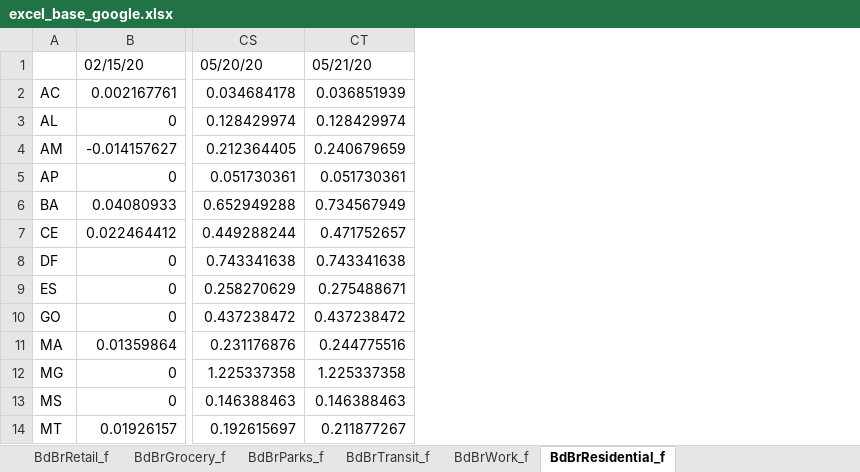
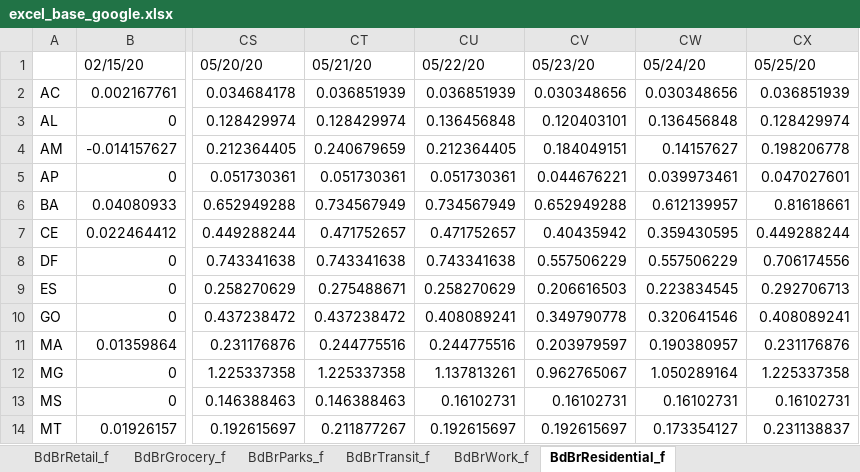
Before and after one commit to padulla/corona_dash, an Excel workbook: docs/excel_base_google.xlsx, sheet BdBrResidential_f, drawn as a sheet; only a part is shown, gaps mark what is left out; values as stored, in another font and other column widths than the file's, no borders; the diff names each change by its address in the sheet, - before the commit and + after, or states it on an @@ line.

```diff
--- a/docs/excel_base_google.xlsx (sheet BdBrResidential_f)
+++ b/docs/excel_base_google.xlsx (sheet BdBrResidential_f)
+column CU, rows 1-14: 05/22/20 | 0.036851939 | 0.136456848 | 0.212364405 | 0.051730361 | 0.734567949 | 0.471752657 | 0.743341638 | 0.258270629 | 0.408089241 | 0.244775516 | 1.137813261 | 0.16102731 | 0.192615697
+column CV, rows 1-14: 05/23/20 | 0.030348656 | 0.120403101 | 0.184049151 | 0.044676221 | 0.652949288 | 0.40435942 | 0.557506229 | 0.206616503 | 0.349790778 | 0.203979597 | 0.962765067 | 0.16102731 | 0.192615697
+column CW, rows 1-14: 05/24/20 | 0.030348656 | 0.136456848 | 0.14157627 | 0.039973461 | 0.612139957 | 0.359430595 | 0.557506229 | 0.223834545 | 0.320641546 | 0.190380957 | 1.050289164 | 0.16102731 | 0.173354127
+column CX, rows 1-14: 05/25/20 | 0.036851939 | 0.128429974 | 0.198206778 | 0.047027601 | 0.81618661 | 0.449288244 | 0.706174556 | 0.292706713 | 0.408089241 | 0.231176876 | 1.225337358 | 0.16102731 | 0.231138837
```
Also changed, not shown: sheet BdBrGrocery_f, sheet BdBrRetail_f, sheet BdBrTransit_f, sheet BdBrParks_f, sheet BdBrWork_f, docs/excel_base.xlsx, docs/excel_sp.xlsx, 3 other files.
